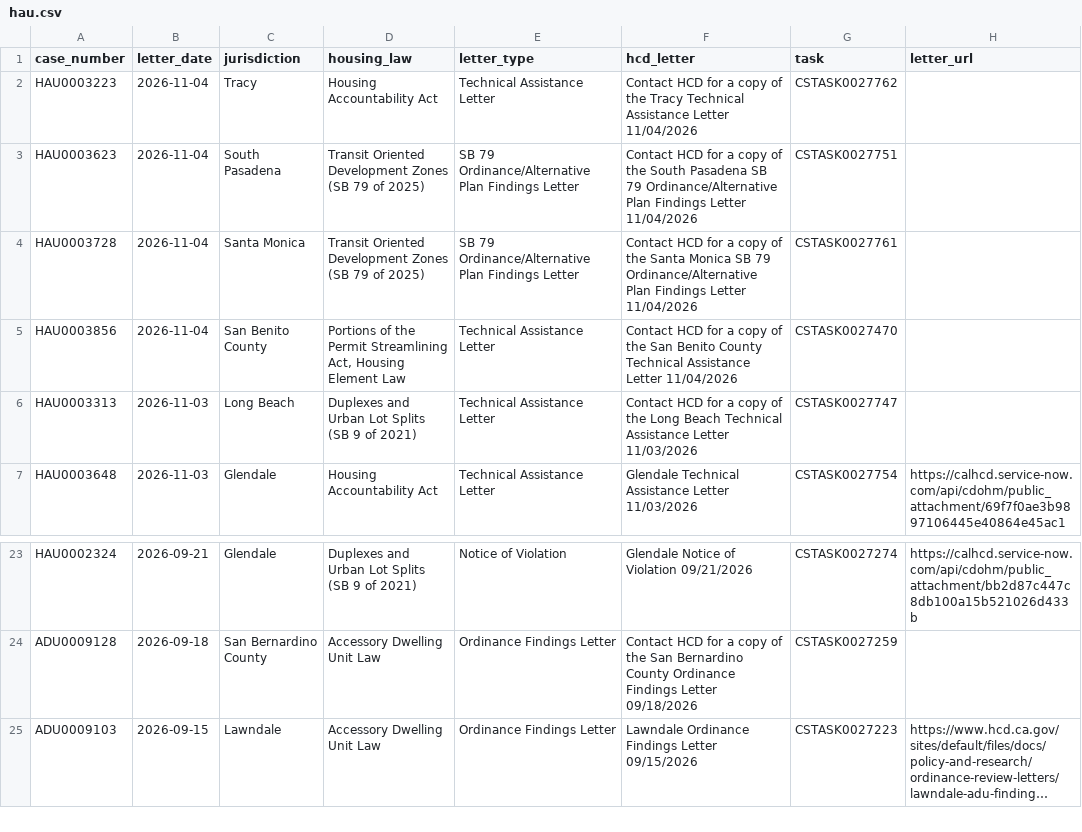
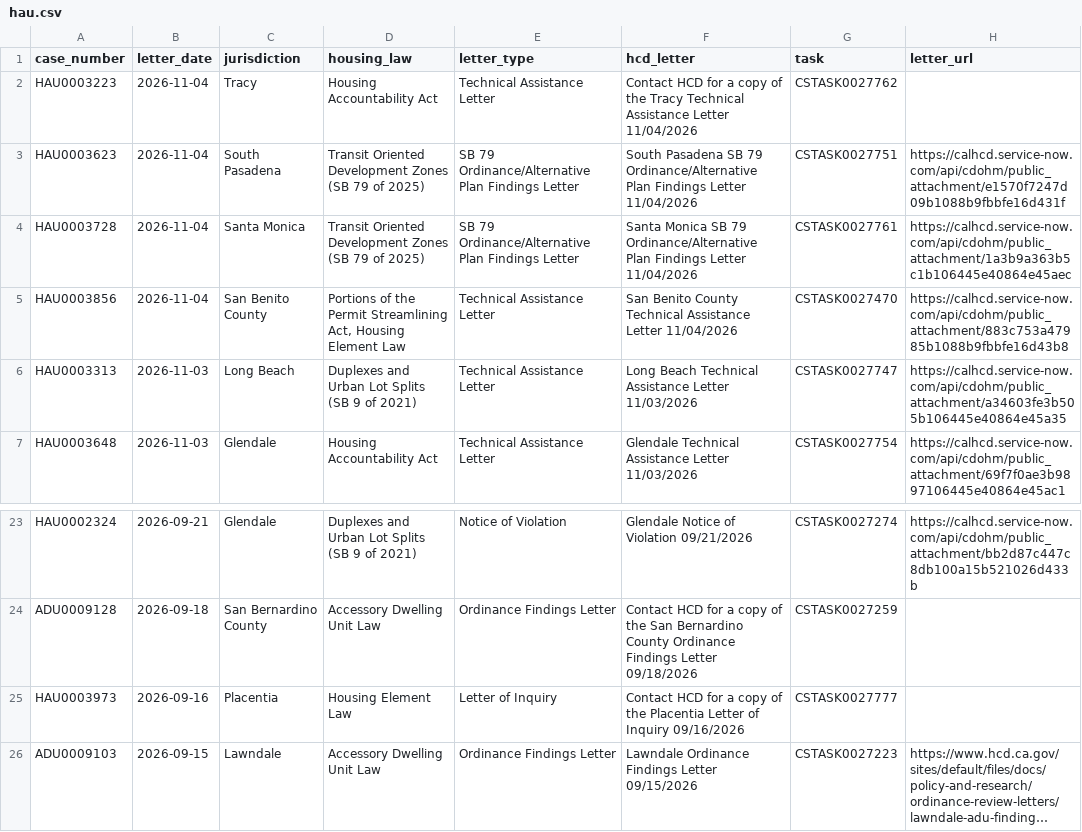
Before and after one commit to betterleg/hcd-letters, a CSV file: hau/hau.csv, drawn as a sheet; only a part is shown, gaps mark what is left out; long unchanged cells end in …; the diff names each change by its address in the sheet, - before the commit and + after, or states it on an @@ line.

```diff
--- a/hau/hau.csv
+++ b/hau/hau.csv
-F3 (hcd_letter): Contact HCD for a copy of the South Pasadena…
+F3 (hcd_letter): South Pasadena…
-H3 (letter_url): (empty)
+H3 (letter_url): https://calhcd.service-now.com/api/cdohm/public_attachment/e1570f7247d09b1088b9fbbfe16d431f
-F4 (hcd_letter): Contact HCD for a copy of the Santa Monica…
+F4 (hcd_letter): Santa Monica…
-H4 (letter_url): (empty)
+H4 (letter_url): https://calhcd.service-now.com/api/cdohm/public_attachment/1a3b9a363b5c1b106445e40864e45aec
-F5 (hcd_letter): Contact HCD for a copy of the San Benito…
+F5 (hcd_letter): San Benito…
-H5 (letter_url): (empty)
+H5 (letter_url): https://calhcd.service-now.com/api/cdohm/public_attachment/883c753a47985b1088b9fbbfe16d43b8
-F6 (hcd_letter): Contact HCD for a copy of the Long Beach…
+F6 (hcd_letter): Long Beach…
-H6 (letter_url): (empty)
+H6 (letter_url): https://calhcd.service-now.com/api/cdohm/public_attachment/a34603fe3b505b106445e40864e45a35
+row 25: HAU0003973 | 2026-09-16 | Placentia | Housing Element Law | Letter of Inquiry | Contact HCD for a copy of the Placentia Letter of Inquiry 09/16/2026 | CSTASK0027777
```
Also changed, not shown: hau/hau_keywords.csv, hau/hau_laws.csv, 21 other files.
